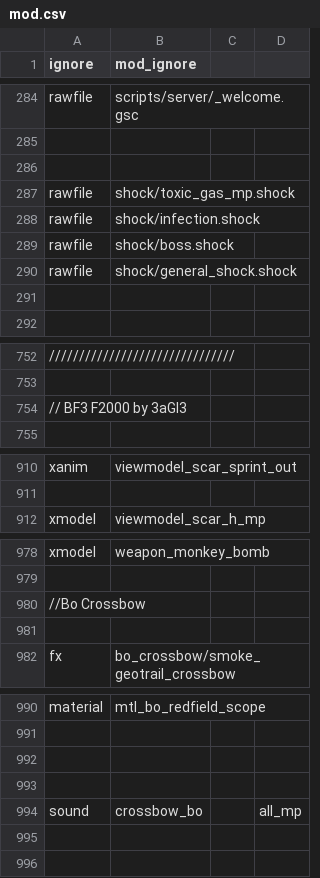
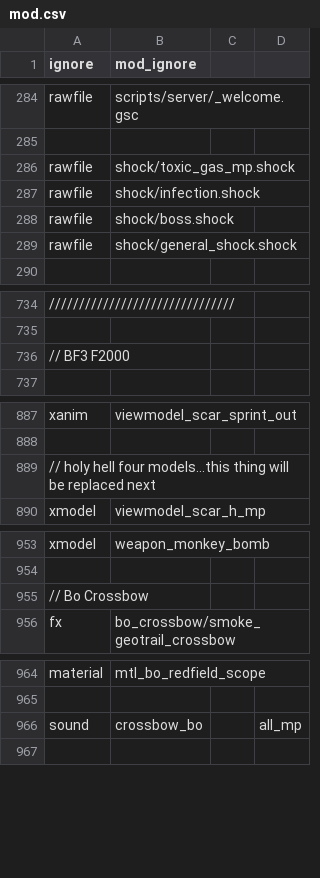
Before and after one commit to doctorluk/rotu-revolution, a CSV file: mod.csv, drawn as a sheet; only a part is shown, gaps mark what is left out; removed rows and columns are numbered as before the commit, all else as after; the diff covers the shown part only; the diff names each change by its address in the sheet, - before the commit and + after, or states it on an @@ line.

Commit message:
Cleanup continues, this time weapons
Removed a lot of unused and unnecessary xmodels from the mod.csv
The body_mp_usmc_grenadier seems unused, it's only in missingasset.csv
Localized the weapon name of the deserteaglegold_mp and removed the deserteagle_mp_old
Changed the model to it's MP variant which has the Aimpoint just as well
Localized the G36Cs name
Removed the m4_acog_mp, weaponfile of the custom deserteagle

```diff
--- a/mod.csv
+++ b/mod.csv
-row 286: (empty)
-row 291: (empty)
-A736 (ignore): // BF3 F2000 by 3aGl3
+A736 (ignore): // BF3 F2000
+row 889: // holy hell four models...this thing will be replaced next
-A955 (ignore): //Bo Crossbow
+A955 (ignore): // Bo Crossbow
-row 981: (empty)
-row 992: (empty)
-row 993: (empty)
-row 995: (empty)
```
Also changed, not shown: 1 added row, 25 removed rows and 4 edited cells elsewhere in this file, 6 other files.
